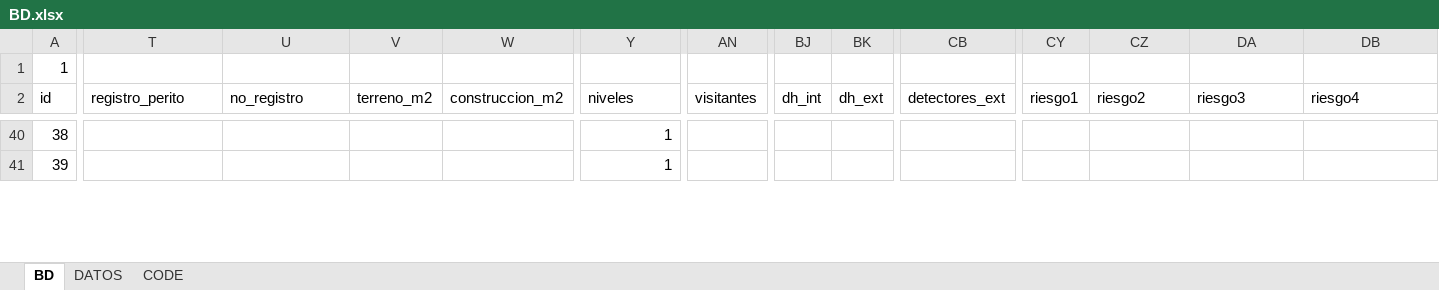
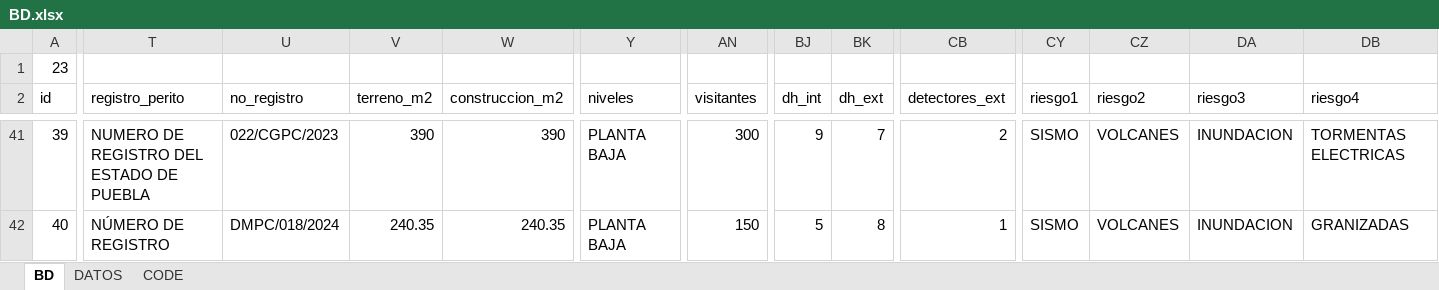
Before and after one commit to luis6a/pipc, an Excel workbook: Inputs/BD.xlsx, sheet BD, drawn as a sheet; only a part is shown, gaps mark what is left out; values as stored, in another font and other column widths than the file's, no cell formats; charts and pictures and conditional formats not drawn; addresses are those after the commit; the diff covers the shown part only; the diff names each change by its address in the sheet, - before the commit and + after, or states it on an @@ line.

```diff
--- a/Inputs/BD.xlsx (sheet BD)
+++ b/Inputs/BD.xlsx (sheet BD)
@@ column A (id) renumbered between rows 1 and 43 @@
-T41 (registro_perito): (empty)
+T41 (registro_perito): NUMERO DE REGISTRO DEL ESTADO DE PUEBLA
-U41 (no_registro): (empty)
+U41 (no_registro): 022/CGPC/2023
-V41 (terreno_m2): (empty)
+V41 (terreno_m2): 390
-W41 (construccion_m2): (empty)
+W41 (construccion_m2): 390
-Y41:Y42 (niveles): 1
+Y41:Y42 (niveles): PLANTA BAJA
-AN41 (visitantes): (empty)
+AN41 (visitantes): 300
-BJ41 (dh_int): (empty)
+BJ41 (dh_int): 9
-BK41 (dh_ext): (empty)
+BK41 (dh_ext): 7
-CB41 (detectores_ext): (empty)
+CB41 (detectores_ext): 2
-CY41:CY42 (riesgo1): (empty)
+CY41:CY42 (riesgo1): SISMO
-CZ41:CZ42 (riesgo2): (empty)
+CZ41:CZ42 (riesgo2): VOLCANES
-DA41:DA42 (riesgo3): (empty)
+DA41:DA42 (riesgo3): INUNDACION
-DB41 (riesgo4): (empty)
+DB41 (riesgo4): TORMENTAS ELECTRICAS
-T42 (registro_perito): (empty)
+T42 (registro_perito): NÚMERO DE REGISTRO
-U42 (no_registro): (empty)
+U42 (no_registro): DMPC/018/2024
-V42 (terreno_m2): (empty)
+V42 (terreno_m2): 240.35
-W42 (construccion_m2): (empty)
+W42 (construccion_m2): 240.35
-AN42 (visitantes): (empty)
+AN42 (visitantes): 150
-BJ42 (dh_int): (empty)
+BJ42 (dh_int): 5
-BK42 (dh_ext): (empty)
+BK42 (dh_ext): 8
-CB42 (detectores_ext): (empty)
+CB42 (detectores_ext): 1
-DB42 (riesgo4): (empty)
+DB42 (riesgo4): GRANIZADAS
```
Also changed, not shown: 1 added row, 1 removed row and 132 edited cells elsewhere in this sheet, sheet DATOS, cell formats, formulas that keep their value, 3 other files.
